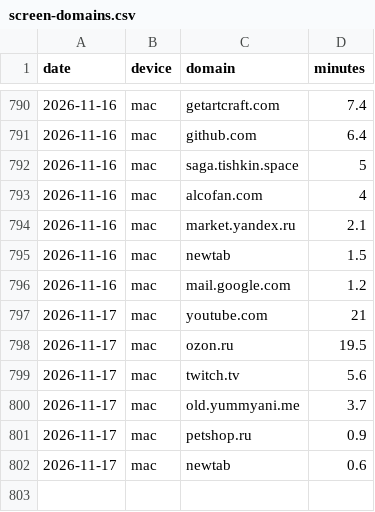
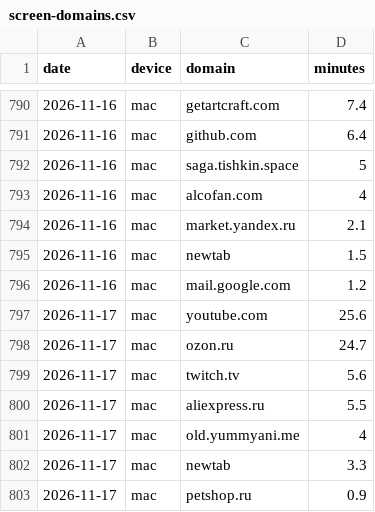
Before and after one commit to recr0ns/sphere-data, a CSV file: csv/screen-domains.csv, drawn as a sheet; only a part is shown, gaps mark what is left out.

```diff
--- a/csv/screen-domains.csv
+++ b/csv/screen-domains.csv
@@ -796,7 +796,8 @@ date,device,domain,minutes
 2026-11-16,mac,mail.google.com,1.2
-2026-11-17,mac,youtube.com,21
-2026-11-17,mac,ozon.ru,19.5
+2026-11-17,mac,youtube.com,25.6
+2026-11-17,mac,ozon.ru,24.7
 2026-11-17,mac,twitch.tv,5.6
-2026-11-17,mac,old.yummyani.me,3.7
+2026-11-17,mac,aliexpress.ru,5.5
+2026-11-17,mac,old.yummyani.me,4
+2026-11-17,mac,newtab,3.3
 2026-11-17,mac,petshop.ru,0.9
-2026-11-17,mac,newtab,0.6
```
Also changed, not shown: csv/activity.csv, csv/screen-apps.csv.
